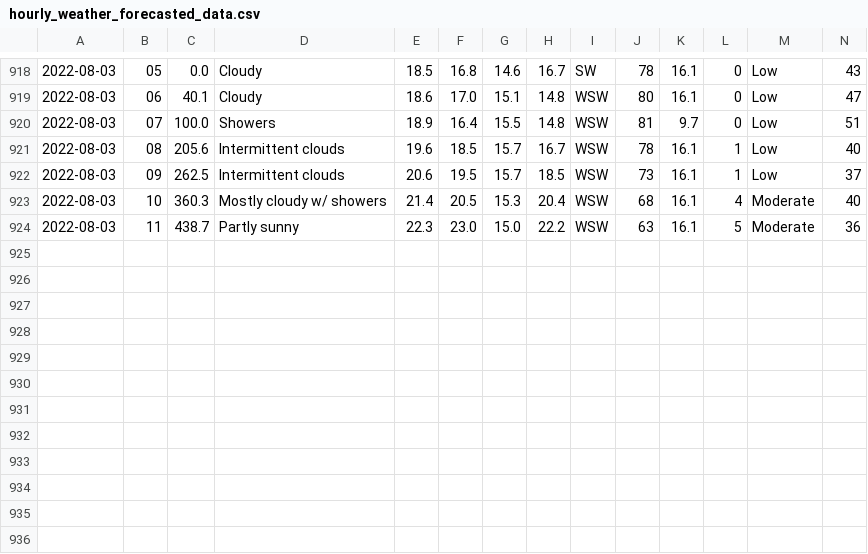
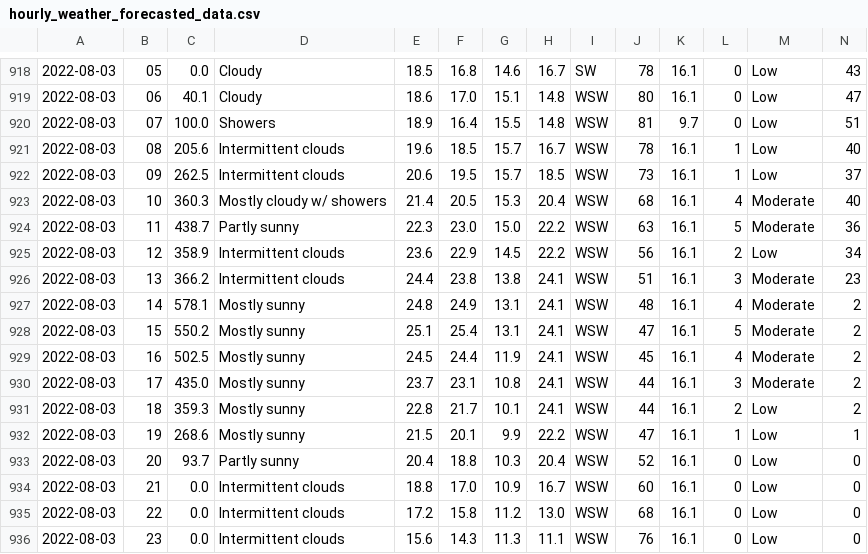
Before and after one commit to Mubeen31/solar-power-and-weather-data, a CSV file: hourly_weather_forecasted_data.csv, drawn as a sheet; only a part is shown, gaps mark what is left out; rows hold the shown columns only; the diff names each change by its address in the sheet, - before the commit and + after, or states it on an @@ line.

```diff
--- a/hourly_weather_forecasted_data.csv
+++ b/hourly_weather_forecasted_data.csv
+row 925: 2022-08-03 | 12 | 358.9 | Intermittent clouds | 23.6 | 22.9 | 14.5 | 22.2 | WSW | 56 | 16.1 | 2 | Low | 34
+row 926: 2022-08-03 | 13 | 366.2 | Intermittent clouds | 24.4 | 23.8 | 13.8 | 24.1 | WSW | 51 | 16.1 | 3 | Moderate | 23
+row 927: 2022-08-03 | 14 | 578.1 | Mostly sunny | 24.8 | 24.9 | 13.1 | 24.1 | WSW | 48 | 16.1 | 4 | Moderate | 2
+row 928: 2022-08-03 | 15 | 550.2 | Mostly sunny | 25.1 | 25.4 | 13.1 | 24.1 | WSW | 47 | 16.1 | 5 | Moderate | 2
+row 929: 2022-08-03 | 16 | 502.5 | Mostly sunny | 24.5 | 24.4 | 11.9 | 24.1 | WSW | 45 | 16.1 | 4 | Moderate | 2
+row 930: 2022-08-03 | 17 | 435.0 | Mostly sunny | 23.7 | 23.1 | 10.8 | 24.1 | WSW | 44 | 16.1 | 3 | Moderate | 2
+row 931: 2022-08-03 | 18 | 359.3 | Mostly sunny | 22.8 | 21.7 | 10.1 | 24.1 | WSW | 44 | 16.1 | 2 | Low | 2
+row 932: 2022-08-03 | 19 | 268.6 | Mostly sunny | 21.5 | 20.1 | 9.9 | 22.2 | WSW | 47 | 16.1 | 1 | Low | 1
+row 933: 2022-08-03 | 20 | 93.7 | Partly sunny | 20.4 | 18.8 | 10.3 | 20.4 | WSW | 52 | 16.1 | 0 | Low | 0
+row 934: 2022-08-03 | 21 | 0.0 | Intermittent clouds | 18.8 | 17.0 | 10.9 | 16.7 | WSW | 60 | 16.1 | 0 | Low | 0
+row 935: 2022-08-03 | 22 | 0.0 | Intermittent clouds | 17.2 | 15.8 | 11.2 | 13.0 | WSW | 68 | 16.1 | 0 | Low | 0
+row 936: 2022-08-03 | 23 | 0.0 | Intermittent clouds | 15.6 | 14.3 | 11.3 | 11.1 | WSW | 76 | 16.1 | 0 | Low | 0
```
Also changed, not shown: daily_weather_forecasted_data.csv.
